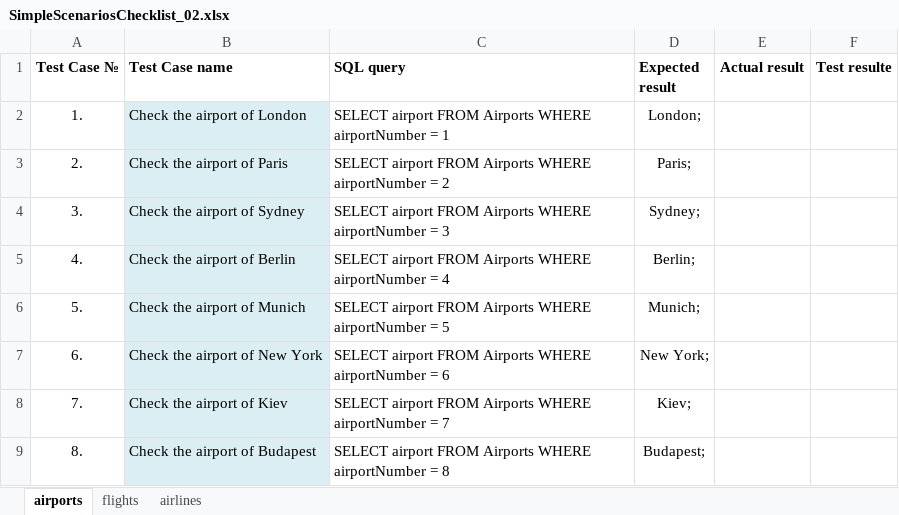
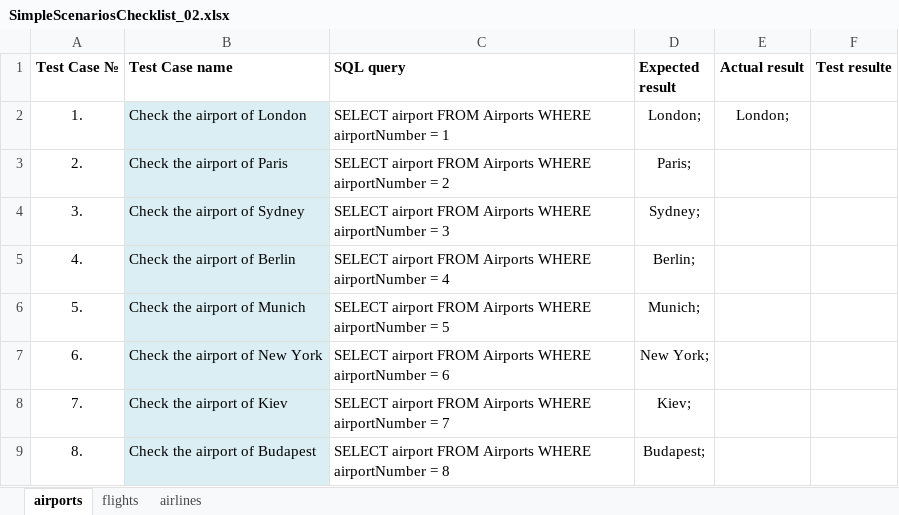
Before and after one commit to Avedon-007/TestGitRepo, an Excel workbook: AndyTEST/Libs/SimpleScenariosChecklist_02.xlsx, sheet airports, drawn as a sheet; only a part is shown; values as stored, in another font and other column widths than the file's, no borders; the diff names each change by its address in the sheet, - before the commit and + after, or states it on an @@ line.

Commit message:
refactoring

```diff
--- a/AndyTEST/Libs/SimpleScenariosChecklist_02.xlsx (sheet airports)
+++ b/AndyTEST/Libs/SimpleScenariosChecklist_02.xlsx (sheet airports)
-E2 (Actual result): (empty)
+E2 (Actual result): London;
```
